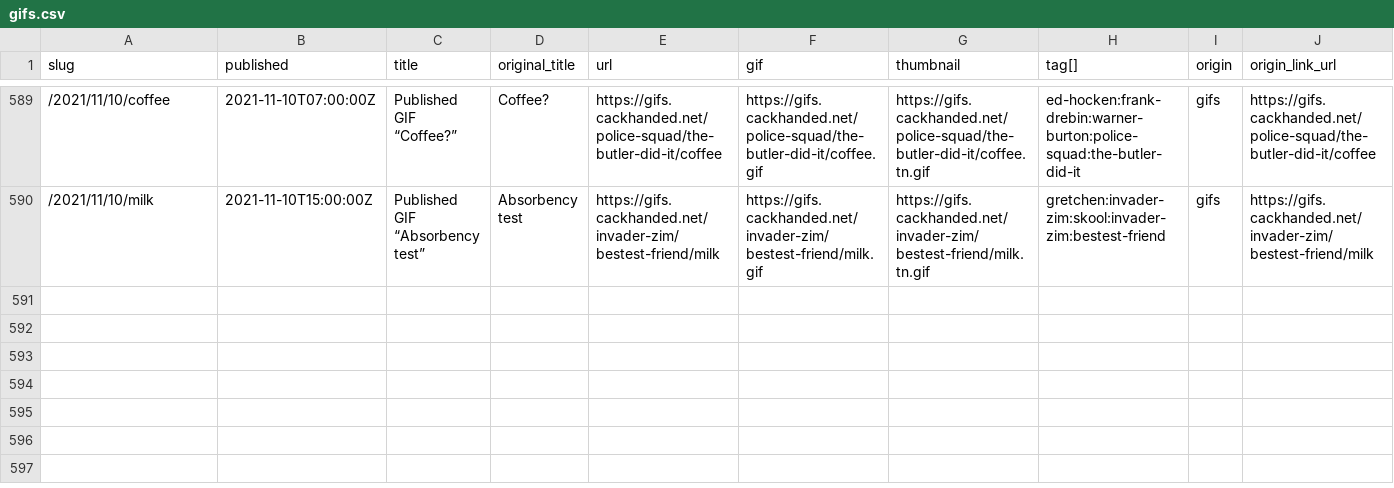
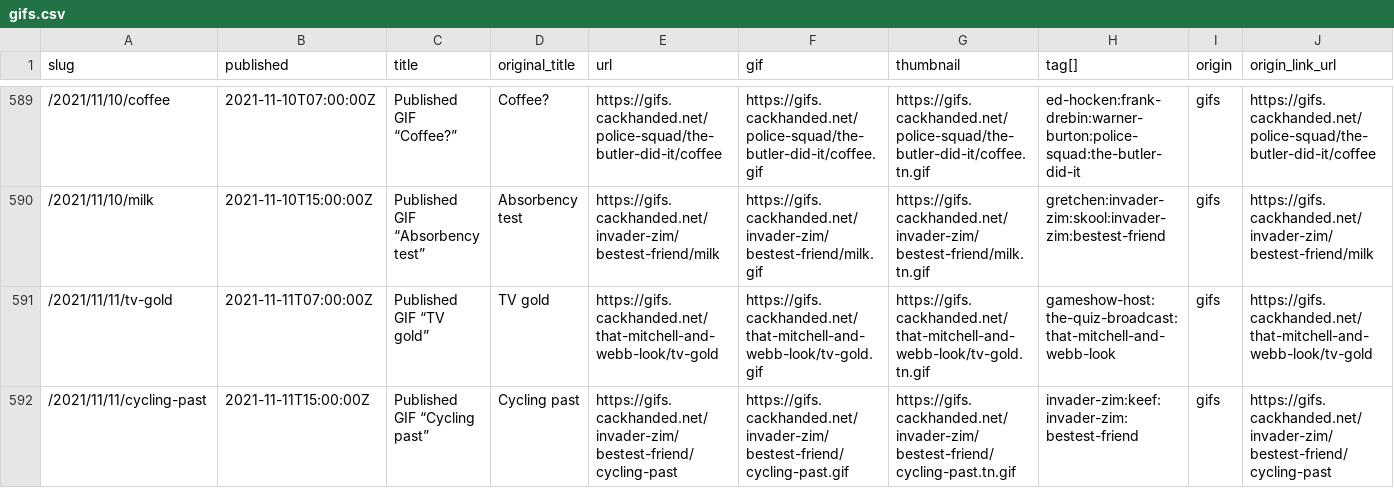
Before and after one commit to norm/marknormanfrancis.com, a CSV file: source/gifs.csv, drawn as a sheet; only a part is shown, gaps mark what is left out; rows hold the shown columns only; the diff names each change by its address in the sheet, - before the commit and + after, or states it on an @@ line.

```diff
--- a/source/gifs.csv
+++ b/source/gifs.csv
+row 591: /2021/11/11/tv-gold | 2021-11-11T07:00:00Z | Published GIF “TV gold” | TV gold | https://gifs.cackhanded.net/that-mitchell-and-webb-look/tv-gold | https://gifs.cackhanded.net/that-mitchell-and-webb-look/tv-gold.gif | https://gifs.cackhanded.net/that-mitchell-and-webb-look/tv-gold.tn.gif | gameshow-host:the-quiz-broadcast:that-mitchell-and-webb-look | gifs | https://gifs.cackhanded.net/that-mitchell-and-webb-look/tv-gold
+row 592: /2021/11/11/cycling-past | 2021-11-11T15:00:00Z | Published GIF “Cycling past” | Cycling past | https://gifs.cackhanded.net/invader-zim/bestest-friend/cycling-past | https://gifs.cackhanded.net/invader-zim/bestest-friend/cycling-past.gif | https://gifs.cackhanded.net/invader-zim/bestest-friend/cycling-past.tn.gif | invader-zim:keef:invader-zim:bestest-friend | gifs | https://gifs.cackhanded.net/invader-zim/bestest-friend/cycling-past
```
Also changed, not shown: 3 other files.
